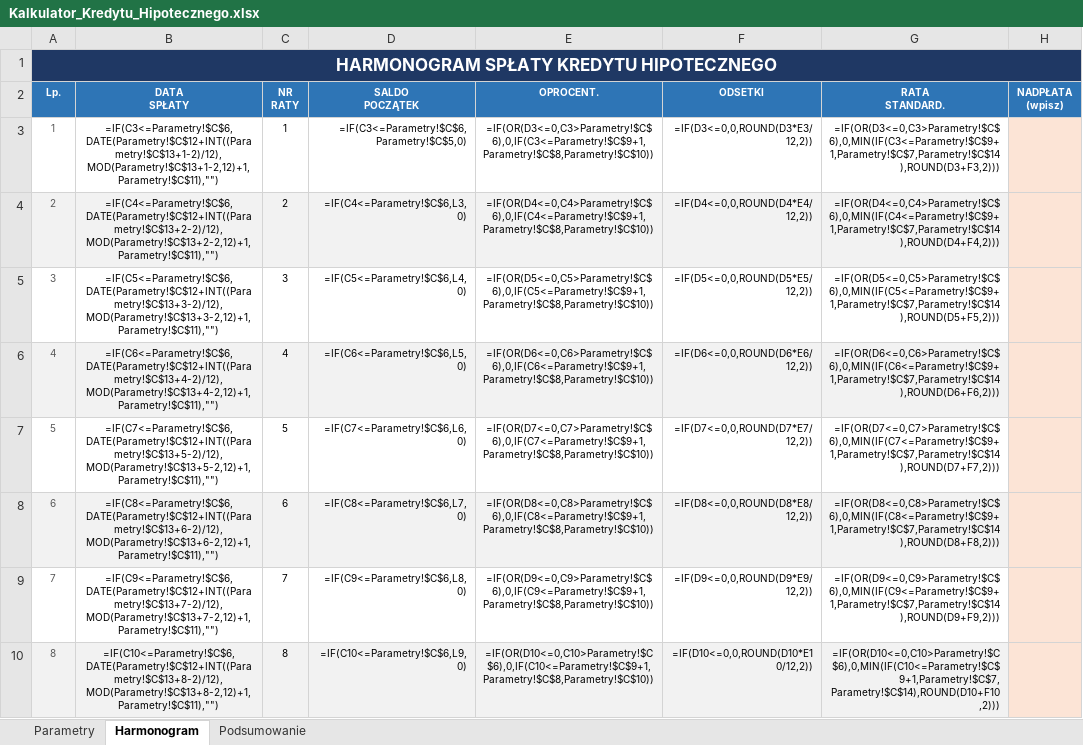
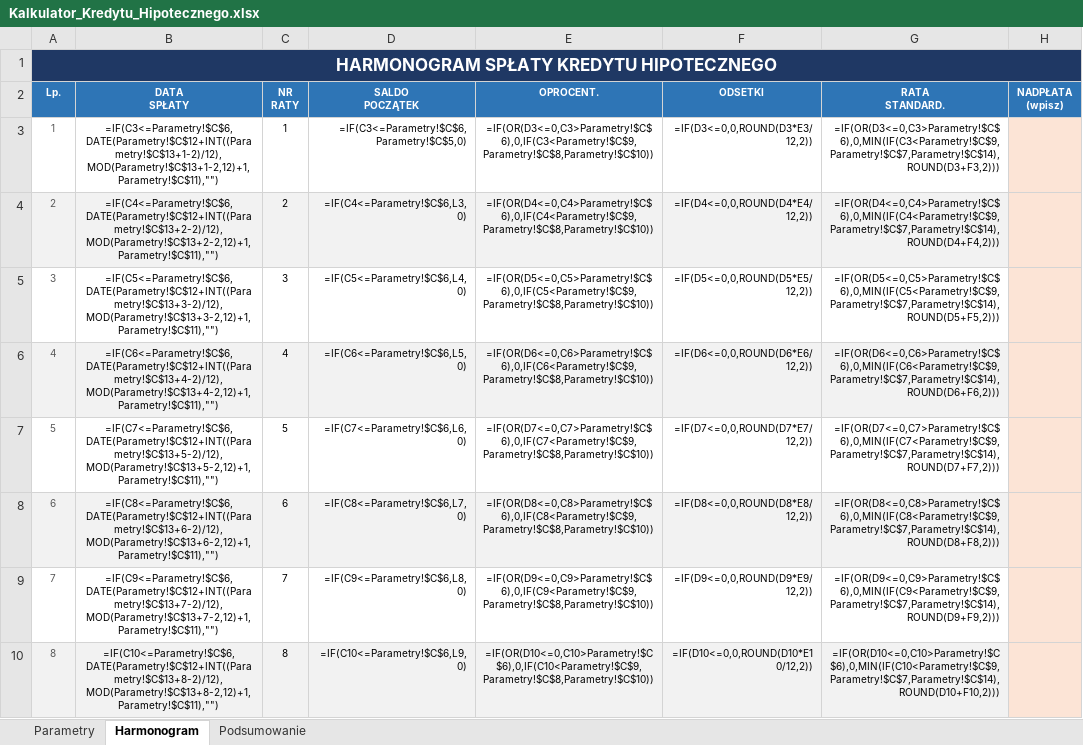
Before and after one commit to PawelKaminskiBanqsoft/temp1, an Excel workbook: Kalkulator_Kredytu_Hipotecznego.xlsx, sheet Harmonogram, drawn as a sheet; only a part is shown; values as stored, in another font and other column widths than the file's, no borders; formulas without a stored value are shown as written; conditional formats not drawn; the diff covers the shown part only; the diff names each change by its address in the sheet, - before the commit and + after, or states it on an @@ line.

```diff
--- a/Kalkulator_Kredytu_Hipotecznego.xlsx (sheet Harmonogram)
+++ b/Kalkulator_Kredytu_Hipotecznego.xlsx (sheet Harmonogram)
-E3 (OPROCENT.): =IF(OR(D3<=0,C3>Parametry!$C$6),0,IF(C3<=Parametry!$C$9+1,Parametry!$C$8,Parametry!$C$10))
+E3 (OPROCENT.): =IF(OR(D3<=0,C3>Parametry!$C$6),0,IF(C3<Parametry!$C$9,Parametry!$C$8,Parametry!$C$10))
-G3 (RATA STANDARD.): =IF(OR(D3<=0,C3>Parametry!$C$6),0,MIN(IF(C3<=Parametry!$C$9+1,Parametry!$C$7,Parametry!$C$14),ROUND(D3+F3,2)))
+G3 (RATA STANDARD.): =IF(OR(D3<=0,C3>Parametry!$C$6),0,MIN(IF(C3<Parametry!$C$9,Parametry!$C$7,Parametry!$C$14),ROUND(D3+F3,2)))
-E4 (OPROCENT.): =IF(OR(D4<=0,C4>Parametry!$C$6),0,IF(C4<=Parametry!$C$9+1,Parametry!$C$8,Parametry!$C$10))
+E4 (OPROCENT.): =IF(OR(D4<=0,C4>Parametry!$C$6),0,IF(C4<Parametry!$C$9,Parametry!$C$8,Parametry!$C$10))
-G4 (RATA STANDARD.): =IF(OR(D4<=0,C4>Parametry!$C$6),0,MIN(IF(C4<=Parametry!$C$9+1,Parametry!$C$7,Parametry!$C$14),ROUND(D4+F4,2)))
+G4 (RATA STANDARD.): =IF(OR(D4<=0,C4>Parametry!$C$6),0,MIN(IF(C4<Parametry!$C$9,Parametry!$C$7,Parametry!$C$14),ROUND(D4+F4,2)))
-E5 (OPROCENT.): =IF(OR(D5<=0,C5>Parametry!$C$6),0,IF(C5<=Parametry!$C$9+1,Parametry!$C$8,Parametry!$C$10))
+E5 (OPROCENT.): =IF(OR(D5<=0,C5>Parametry!$C$6),0,IF(C5<Parametry!$C$9,Parametry!$C$8,Parametry!$C$10))
-G5 (RATA STANDARD.): =IF(OR(D5<=0,C5>Parametry!$C$6),0,MIN(IF(C5<=Parametry!$C$9+1,Parametry!$C$7,Parametry!$C$14),ROUND(D5+F5,2)))
+G5 (RATA STANDARD.): =IF(OR(D5<=0,C5>Parametry!$C$6),0,MIN(IF(C5<Parametry!$C$9,Parametry!$C$7,Parametry!$C$14),ROUND(D5+F5,2)))
-E6 (OPROCENT.): =IF(OR(D6<=0,C6>Parametry!$C$6),0,IF(C6<=Parametry!$C$9+1,Parametry!$C$8,Parametry!$C$10))
+E6 (OPROCENT.): =IF(OR(D6<=0,C6>Parametry!$C$6),0,IF(C6<Parametry!$C$9,Parametry!$C$8,Parametry!$C$10))
-G6 (RATA STANDARD.): =IF(OR(D6<=0,C6>Parametry!$C$6),0,MIN(IF(C6<=Parametry!$C$9+1,Parametry!$C$7,Parametry!$C$14),ROUND(D6+F6,2)))
+G6 (RATA STANDARD.): =IF(OR(D6<=0,C6>Parametry!$C$6),0,MIN(IF(C6<Parametry!$C$9,Parametry!$C$7,Parametry!$C$14),ROUND(D6+F6,2)))
-E7 (OPROCENT.): =IF(OR(D7<=0,C7>Parametry!$C$6),0,IF(C7<=Parametry!$C$9+1,Parametry!$C$8,Parametry!$C$10))
+E7 (OPROCENT.): =IF(OR(D7<=0,C7>Parametry!$C$6),0,IF(C7<Parametry!$C$9,Parametry!$C$8,Parametry!$C$10))
-G7 (RATA STANDARD.): =IF(OR(D7<=0,C7>Parametry!$C$6),0,MIN(IF(C7<=Parametry!$C$9+1,Parametry!$C$7,Parametry!$C$14),ROUND(D7+F7,2)))
+G7 (RATA STANDARD.): =IF(OR(D7<=0,C7>Parametry!$C$6),0,MIN(IF(C7<Parametry!$C$9,Parametry!$C$7,Parametry!$C$14),ROUND(D7+F7,2)))
-E8 (OPROCENT.): =IF(OR(D8<=0,C8>Parametry!$C$6),0,IF(C8<=Parametry!$C$9+1,Parametry!$C$8,Parametry!$C$10))
+E8 (OPROCENT.): =IF(OR(D8<=0,C8>Parametry!$C$6),0,IF(C8<Parametry!$C$9,Parametry!$C$8,Parametry!$C$10))
-G8 (RATA STANDARD.): =IF(OR(D8<=0,C8>Parametry!$C$6),0,MIN(IF(C8<=Parametry!$C$9+1,Parametry!$C$7,Parametry!$C$14),ROUND(D8+F8,2)))
+G8 (RATA STANDARD.): =IF(OR(D8<=0,C8>Parametry!$C$6),0,MIN(IF(C8<Parametry!$C$9,Parametry!$C$7,Parametry!$C$14),ROUND(D8+F8,2)))
-E9 (OPROCENT.): =IF(OR(D9<=0,C9>Parametry!$C$6),0,IF(C9<=Parametry!$C$9+1,Parametry!$C$8,Parametry!$C$10))
+E9 (OPROCENT.): =IF(OR(D9<=0,C9>Parametry!$C$6),0,IF(C9<Parametry!$C$9,Parametry!$C$8,Parametry!$C$10))
-G9 (RATA STANDARD.): =IF(OR(D9<=0,C9>Parametry!$C$6),0,MIN(IF(C9<=Parametry!$C$9+1,Parametry!$C$7,Parametry!$C$14),ROUND(D9+F9,2)))
+G9 (RATA STANDARD.): =IF(OR(D9<=0,C9>Parametry!$C$6),0,MIN(IF(C9<Parametry!$C$9,Parametry!$C$7,Parametry!$C$14),ROUND(D9+F9,2)))
-E10 (OPROCENT.): =IF(OR(D10<=0,C10>Parametry!$C$6),0,IF(C10<=Parametry!$C$9+1,Parametry!$C$8,Parametry!$C$10))
+E10 (OPROCENT.): =IF(OR(D10<=0,C10>Parametry!$C$6),0,IF(C10<Parametry!$C$9,Parametry!$C$8,Parametry!$C$10))
-G10 (RATA STANDARD.): =IF(OR(D10<=0,C10>Parametry!$C$6),0,MIN(IF(C10<=Parametry!$C$9+1,Parametry!$C$7,Parametry!$C$14),ROUND(D10+F10,2)))
+G10 (RATA STANDARD.): =IF(OR(D10<=0,C10>Parametry!$C$6),0,MIN(IF(C10<Parametry!$C$9,Parametry!$C$7,Parametry!$C$14),ROUND(D10+F10,2)))
```
Also changed, not shown: 634 edited cells elsewhere in this sheet, sheet Parametry.
